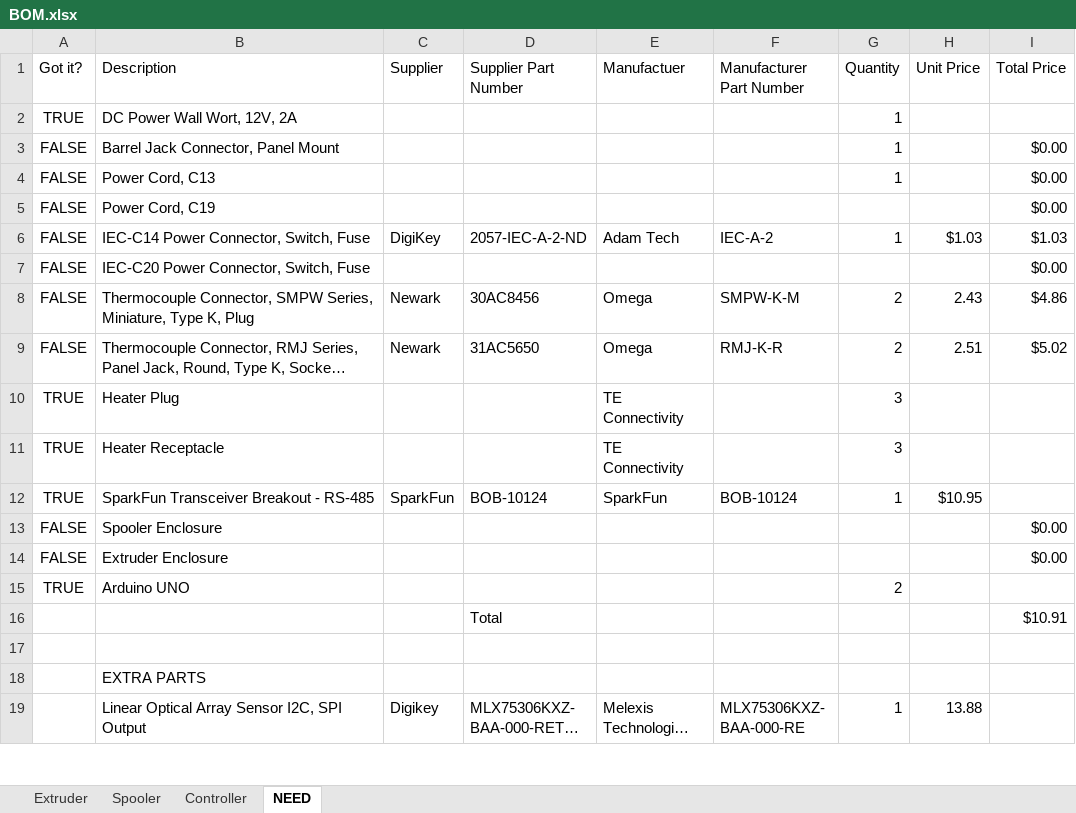
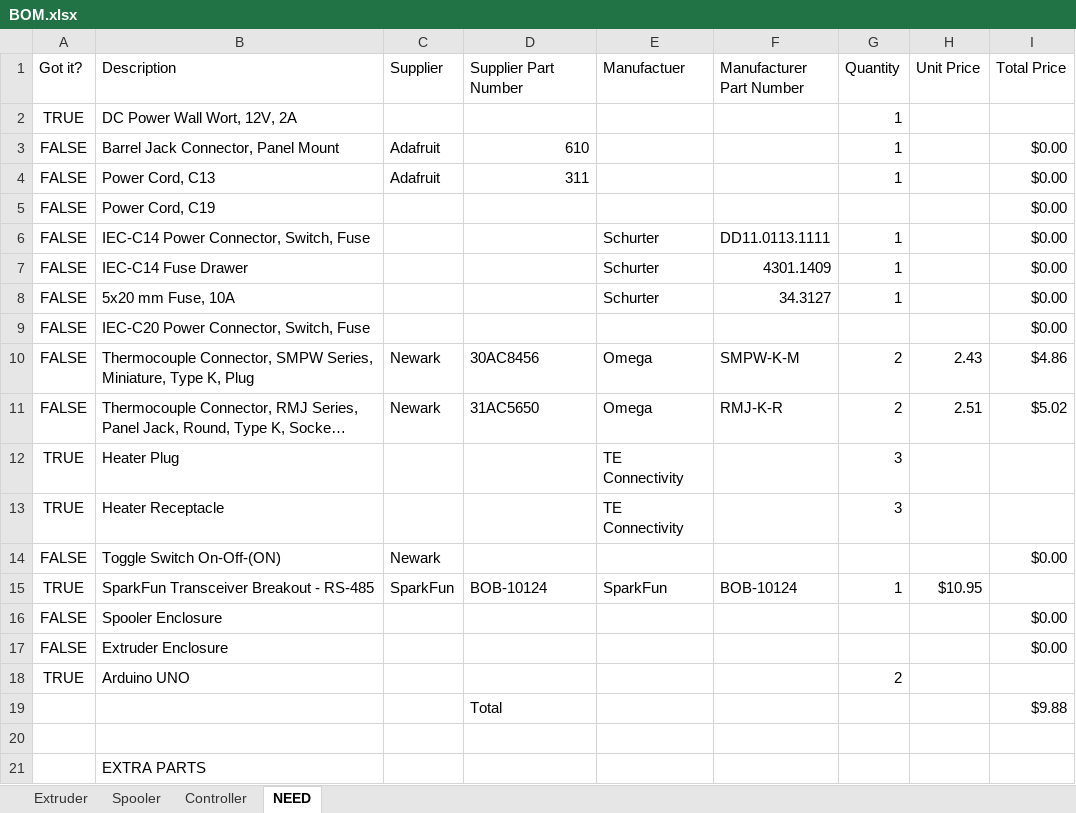
Before and after one commit to VidetteMakes/ValpoFilamentRecycler09, an Excel workbook: BOM/BOM.xlsx, sheet NEED, drawn as a sheet; only a part is shown; the shorter side is filled out with more unchanged rows; long unchanged cells end in …; values as stored, in another font and other column widths than the file's, no borders; table styles not drawn; addresses are those after the commit; the diff names each change by its address in the sheet, - before the commit and + after, or states it on an @@ line.

Commit message:
Updated BOM.

```diff
--- a/BOM/BOM.xlsx (sheet NEED)
+++ b/BOM/BOM.xlsx (sheet NEED)
-C3:C4 (Supplier): (empty)
+C3:C4 (Supplier): Adafruit
-D3 (Supplier Part Number): (empty)
+D3 (Supplier Part Number): 610
-D4 (Supplier Part Number): (empty)
+D4 (Supplier Part Number): 311
-C6 (Supplier): DigiKey
+C6 (Supplier): (empty)
-D6 (Supplier Part Number): 2057-IEC-A-2-ND
+D6 (Supplier Part Number): (empty)
-E6 (Manufactuer): Adam Tech
+E6 (Manufactuer): Schurter
-F6 (Manufacturer Part Number): IEC-A-2
+F6 (Manufacturer Part Number): DD11.0113.1111
-H6 (Unit Price): $1.03
+H6 (Unit Price): (empty)
-I6 (Total Price): $1.03
+I6 (Total Price): $0.00
+row 7: FALSE | IEC-C14 Fuse Drawer |  |  | Schurter | 4301.1409 | 1 |  | $0.00
+row 8: FALSE | 5x20 mm Fuse, 10A |  |  | Schurter | 34.3127 | 1 |  | $0.00
+row 14: FALSE | Toggle Switch On-Off-(ON) | Newark |  |  |  |  |  | $0.00
-I19 (Total Price): $10.91
+I19 (Total Price): $9.88
```
